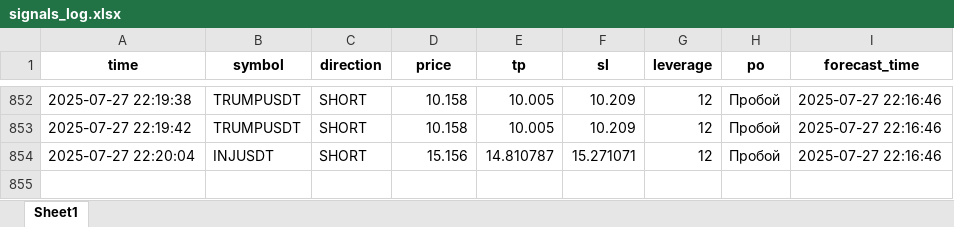
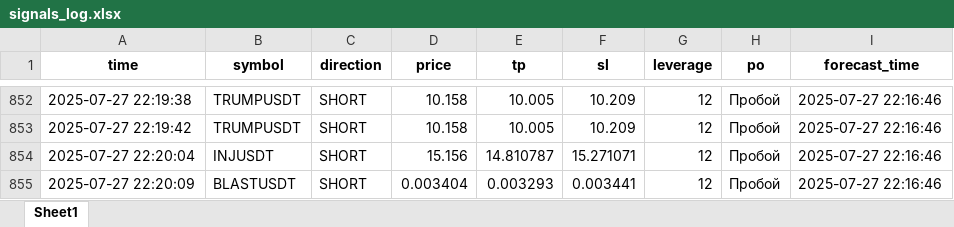
Before and after one commit to brybarrett/crypto-signals, an Excel workbook: signals_log.xlsx, sheet Sheet1, drawn as a sheet; only a part is shown, gaps mark what is left out; values as stored, in another font and other column widths than the file's, no borders; the diff names each change by its address in the sheet, - before the commit and + after, or states it on an @@ line.

Commit message:
Добавлен сигнал BLASTUSDT (SHORT)

```diff
--- a/signals_log.xlsx (sheet Sheet1)
+++ b/signals_log.xlsx (sheet Sheet1)
+row 855: 2025-07-27 22:20:09 | BLASTUSDT | SHORT | 0.003404 | 0.003293 | 0.003441 | 12 | Пробой | 2025-07-27 22:16:46
```
